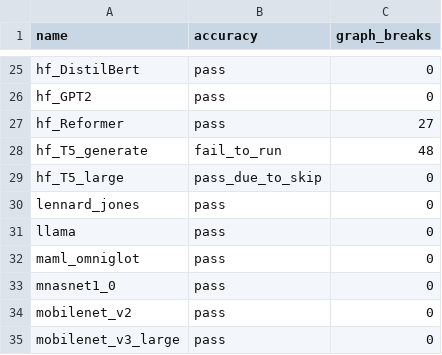
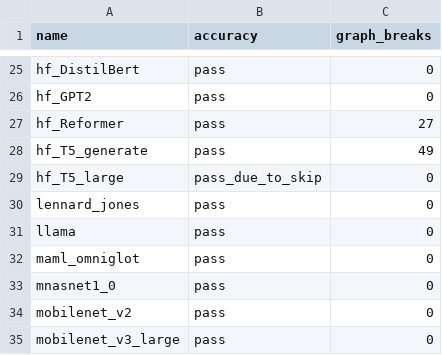
Before and after one commit to dhenderson2/pytorch, a CSV file: benchmarks/dynamo/ci_expected_accuracy/inductor_torchbench_inference.csv, drawn as a sheet; only a part is shown, gaps mark what is left out.

Commit message:
Revert "separate out dynamo .requires_grad and .is_grad_enabled guards (#100570)"
This reverts commit 1fabee399d74ee5e1b519673a15619e9fded6562.

Reverted https://github.com/pytorch/pytorch/pull/100570 on behalf of https://github.com/PaliC due to breaking inductor tests along with #101219 ([comment](https://github.com/pytorch/pytorch/pull/100570#issuecomment-1555271267))

```diff
--- a/benchmarks/dynamo/ci_expected_accuracy/inductor_torchbench_inference.csv
+++ b/benchmarks/dynamo/ci_expected_accuracy/inductor_torchbench_inference.csv
@@ -27,3 +27,3 @@ hf_GPT2,pass,0
 hf_Reformer,pass,27
-hf_T5_generate,fail_to_run,48
+hf_T5_generate,pass,49
 hf_T5_large,pass_due_to_skip,0
```
Also changed, not shown: 6 other files.
